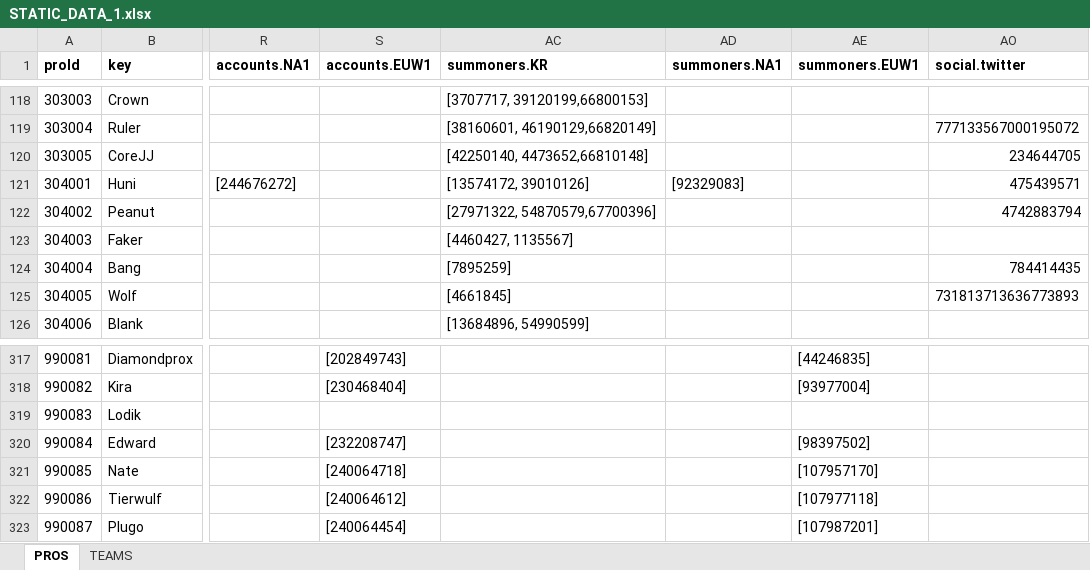
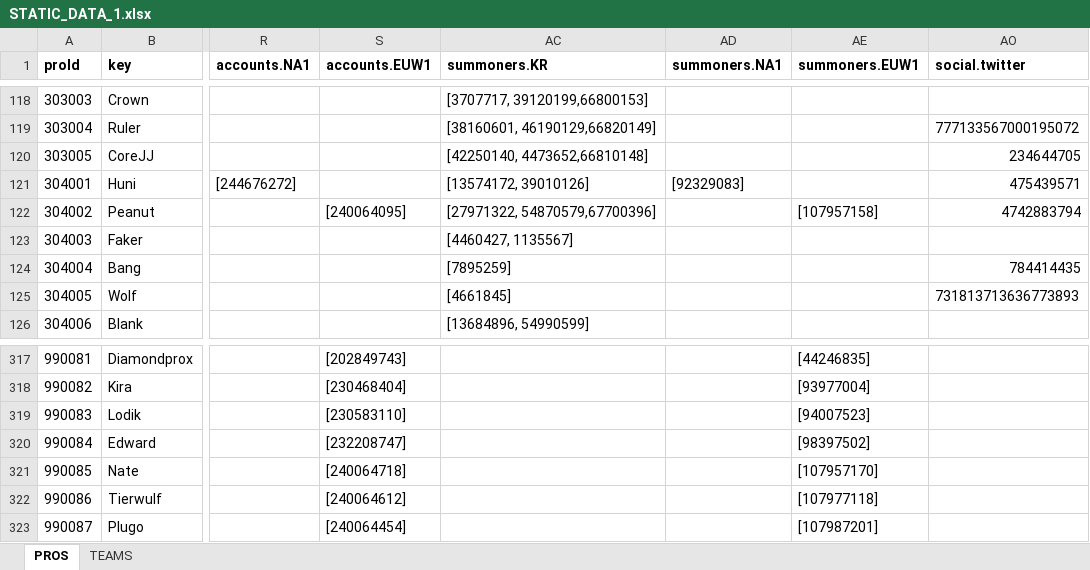
Before and after one commit to hk86/lolvvv-assets, an Excel workbook: private/STATIC_DATA_1.xlsx, sheet PROS, drawn as a sheet; only a part is shown, gaps mark what is left out; values as stored, in another font and other column widths than the file's, no borders; the diff covers the shown part only; the diff names each change by its address in the sheet, - before the commit and + after, or states it on an @@ line.

```diff
--- a/private/STATIC_DATA_1.xlsx (sheet PROS)
+++ b/private/STATIC_DATA_1.xlsx (sheet PROS)
-S122 (accounts.EUW1): (empty)
+S122 (accounts.EUW1): [240064095]
-AE122 (summoners.EUW1): (empty)
+AE122 (summoners.EUW1): [107957158]
-S319 (accounts.EUW1): (empty)
+S319 (accounts.EUW1): [230583110]
-AE319 (summoners.EUW1): (empty)
+AE319 (summoners.EUW1): [94007523]
```
Also changed, not shown: 8 added rows and 17 edited cells elsewhere in this sheet, sheet TEAMS, 35 other files.
